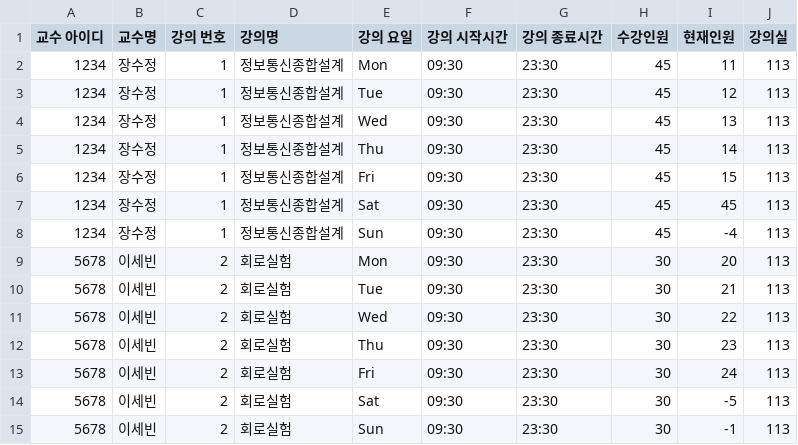
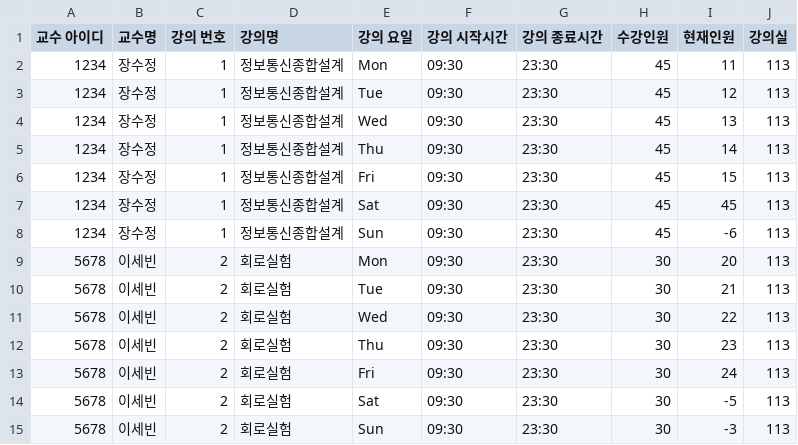
Before and after one commit to ssbinnn/server_class_room, a CSV file: Class.csv, drawn as a sheet.

```diff
--- a/Class.csv
+++ b/Class.csv
@@ -7,3 +7,3 @@
 1234,장수정,1,정보통신종합설계,Sat,09:30,23:30,45,45,113
-1234,장수정,1,정보통신종합설계,Sun,09:30,23:30,45,-4,113
+1234,장수정,1,정보통신종합설계,Sun,09:30,23:30,45,-6,113
 5678,이세빈,2,회로실험,Mon,09:30,23:30,30,20,113
@@ -14,2 +14,2 @@
 5678,이세빈,2,회로실험,Sat,09:30,23:30,30,-5,113
-5678,이세빈,2,회로실험,Sun,09:30,23:30,30,-1,113
+5678,이세빈,2,회로실험,Sun,09:30,23:30,30,-3,113
```
Also changed, not shown: 2 other files.
